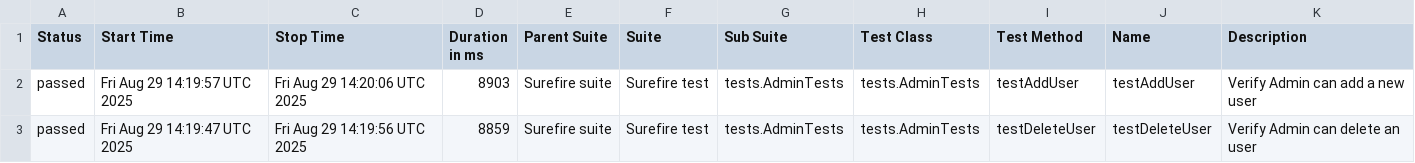
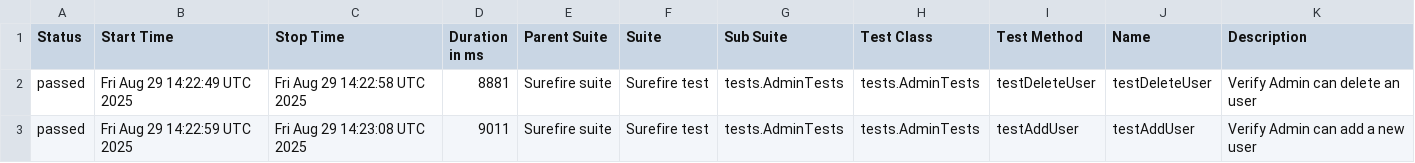
Before and after one commit to VertexXX6/OrangeHRM-Automation-Test-Suite-With--Playwright, a CSV file: data/suites.csv, drawn as a sheet.

```diff
--- a/data/suites.csv
+++ b/data/suites.csv
@@ -1,3 +1,3 @@
 "Status","Start Time","Stop Time","Duration in ms","Parent Suite","Suite","Sub Suite","Test Class","Test Method","Name","Description"
-"passed","Fri Aug 29 14:19:57 UTC 2025","Fri Aug 29 14:20:06 UTC 2025","8903","Surefire suite","Surefire test","tests.AdminTests","tests.AdminTests","testAddUser","testAddUser","Verify Admin can add a new user"
-"passed","Fri Aug 29 14:19:47 UTC 2025","Fri Aug 29 14:19:56 UTC 2025","8859","Surefire suite","Surefire test","tests.AdminTests","tests.AdminTests","testDeleteUser","testDeleteUser","Verify Admin can delete an user"
+"passed","Fri Aug 29 14:22:49 UTC 2025","Fri Aug 29 14:22:58 UTC 2025","8881","Surefire suite","Surefire test","tests.AdminTests","tests.AdminTests","testDeleteUser","testDeleteUser","Verify Admin can delete an user"
+"passed","Fri Aug 29 14:22:59 UTC 2025","Fri Aug 29 14:23:08 UTC 2025","9011","Surefire suite","Surefire test","tests.AdminTests","tests.AdminTests","testAddUser","testAddUser","Verify Admin can add a new user"
```
Also changed, not shown: 23 other files.
